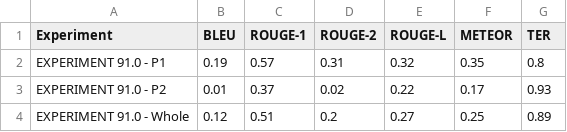
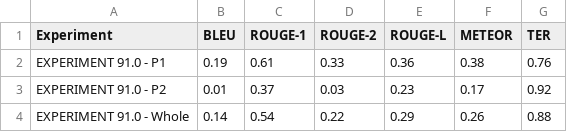
Before and after one commit to ZhaoJackson/Machine_Evaluation_AI_Chatbot, a CSV file: src/outputs/output_metrics/EXPERIMENT 91.0.csv, drawn as a sheet.

```diff
--- a/src/outputs/output_metrics/EXPERIMENT 91.0.csv
+++ b/src/outputs/output_metrics/EXPERIMENT 91.0.csv
@@ -1,4 +1,4 @@
 Experiment,BLEU,ROUGE-1,ROUGE-2,ROUGE-L,METEOR,TER
-EXPERIMENT 91.0 - P1,0.19,0.57,0.31,0.32,0.35,0.8
-EXPERIMENT 91.0 - P2,0.01,0.37,0.02,0.22,0.17,0.93
-EXPERIMENT 91.0 - Whole,0.12,0.51,0.2,0.27,0.25,0.89
+EXPERIMENT 91.0 - P1,0.19,0.61,0.33,0.36,0.38,0.76
+EXPERIMENT 91.0 - P2,0.01,0.37,0.03,0.23,0.17,0.92
+EXPERIMENT 91.0 - Whole,0.14,0.54,0.22,0.29,0.26,0.88
```
Also changed, not shown: src/experiments/experiment_text.csv, src/outputs/output_metrics/EXPERIMENT 91.1.csv, 27 other files.
